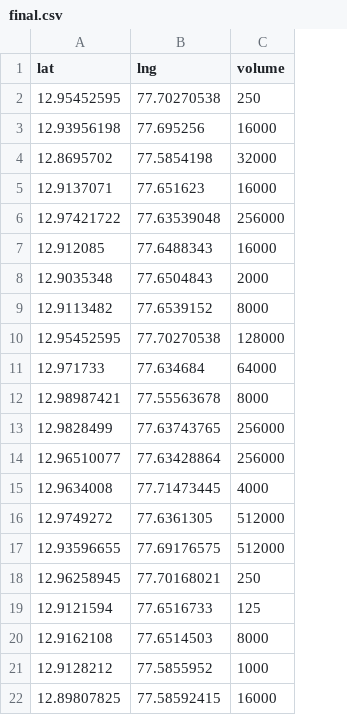
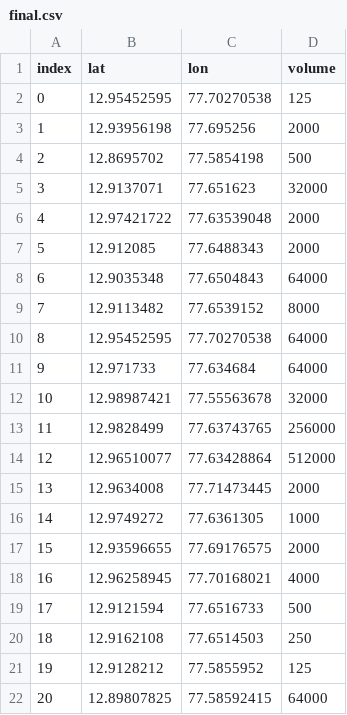
Before and after one commit to Aayush2492/grow-simplee-rider-admin-dashboard, a CSV file: route-planner/geocode/final.csv, drawn as a sheet; addresses are those after the commit; the diff names each change by its address in the sheet, - before the commit and + after, or states it on an @@ line.

```diff
--- a/route-planner/geocode/final.csv
+++ b/route-planner/geocode/final.csv
+column A (index), rows 2-22: 0 | 1 | 2 | 3 | 4 | 5 | 6 | 7 | 8 | 9 | 10 | 11 | 12 | 13 | 14 | 15 | 16 | 17 | 18 | 19 | 20
-C1: lng
+C1: lon
-D2 (volume): 250
+D2 (volume): 125
-D3 (volume): 16000
+D3 (volume): 2000
-D4 (volume): 32000
+D4 (volume): 500
-D5 (volume): 16000
+D5 (volume): 32000
-D6 (volume): 256000
+D6 (volume): 2000
-D7 (volume): 16000
+D7 (volume): 2000
-D8 (volume): 2000
+D8 (volume): 64000
-D10 (volume): 128000
+D10 (volume): 64000
-D12 (volume): 8000
+D12 (volume): 32000
-D14 (volume): 256000
+D14 (volume): 512000
-D15 (volume): 4000
+D15 (volume): 2000
-D16 (volume): 512000
+D16 (volume): 1000
-D17 (volume): 512000
+D17 (volume): 2000
-D18 (volume): 250
+D18 (volume): 4000
-D19 (volume): 125
+D19 (volume): 500
-D20 (volume): 8000
+D20 (volume): 250
-D21 (volume): 1000
+D21 (volume): 125
-D22 (volume): 16000
+D22 (volume): 64000
```
Also changed, not shown: 1 other file.
